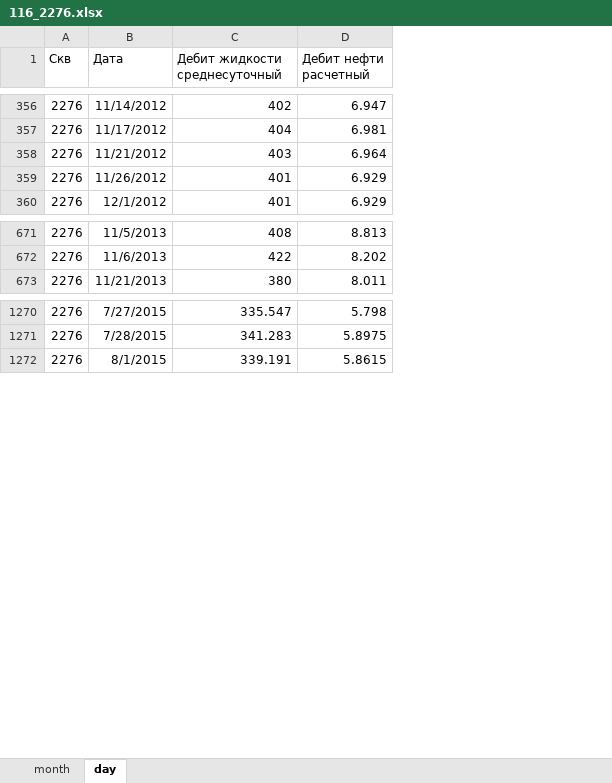
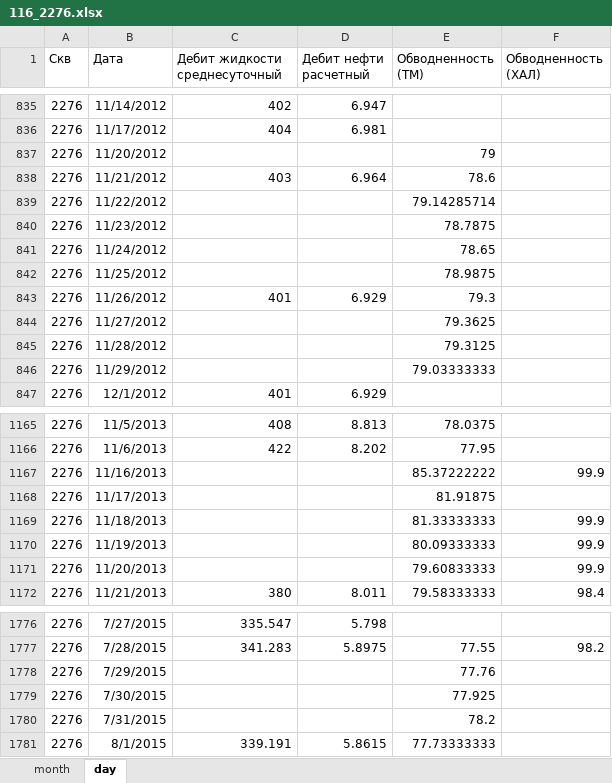
Before and after one commit to m0squit/ftor, an Excel workbook: data/fact/kholmogorskoe/116_2276.xlsx, sheet day, drawn as a sheet; only a part is shown, gaps mark what is left out; values as stored, in another font and other column widths than the file's, no borders; the diff covers the shown part only; the diff names each change by its address in the sheet, - before the commit and + after, or states it on an @@ line.

```diff
--- a/data/fact/kholmogorskoe/116_2276.xlsx (sheet day)
+++ b/data/fact/kholmogorskoe/116_2276.xlsx (sheet day)
+column E (Обводненность (ТМ)), row 838: 78.6; row 843: 79.3; rows 1165-1166: 78.0375 | 77.95; row 1172: 79.58333333; row 1777: 77.55; row 1781: 77.73333333
+column F (Обводненность (ХАЛ)), row 1172: 98.4; row 1777: 98.2
+row 837: 2276 | 11/20/2012 |  |  | 79
+row 839: 2276 | 11/22/2012 |  |  | 79.14285714
+row 840: 2276 | 11/23/2012 |  |  | 78.7875
+row 841: 2276 | 11/24/2012 |  |  | 78.65
+row 842: 2276 | 11/25/2012 |  |  | 78.9875
+row 844: 2276 | 11/27/2012 |  |  | 79.3625
+row 845: 2276 | 11/28/2012 |  |  | 79.3125
+row 846: 2276 | 11/29/2012 |  |  | 79.03333333
+row 1167: 2276 | 11/16/2013 |  |  | 85.37222222 | 99.9
+row 1168: 2276 | 11/17/2013 |  |  | 81.91875
+row 1169: 2276 | 11/18/2013 |  |  | 81.33333333 | 99.9
+row 1170: 2276 | 11/19/2013 |  |  | 80.09333333 | 99.9
+row 1171: 2276 | 11/20/2013 |  |  | 79.60833333 | 99.9
+row 1778: 2276 | 7/29/2015 |  |  | 77.76
+row 1779: 2276 | 7/30/2015 |  |  | 77.925
+row 1780: 2276 | 7/31/2015 |  |  | 78.2
```
Also changed, not shown: 494 added rows elsewhere in this sheet, data/fact/kholmogorskoe/18_163.xlsx, data/fact/kholmogorskoe/1_502.xlsx, 10 other files.
